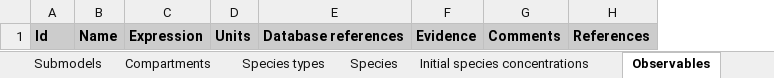
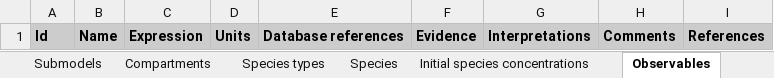
Before and after one commit to KarrLab/intro_to_wc_modeling, an Excel workbook: intro_to_wc_modeling/wc_modeling/wc_lang_tutorial/examples/example_model.xlsx, sheet Observables, drawn as a sheet; values as stored, in another font and other column widths than the file's, no borders; the diff names each change by its address in the sheet, - before the commit and + after, or states it on an @@ line.

```diff
--- a/intro_to_wc_modeling/wc_modeling/wc_lang_tutorial/examples/example_model.xlsx (sheet Observables)
+++ b/intro_to_wc_modeling/wc_modeling/wc_lang_tutorial/examples/example_model.xlsx (sheet Observables)
+column G, row 1: Interpretations
```
Also changed, not shown: sheet Evidence, sheet Stop conditions, sheet dFBA objective reactions, sheet dFBA objective species, sheet Submodels, sheet Functions, 8 more sheets, other sheet tabs.
